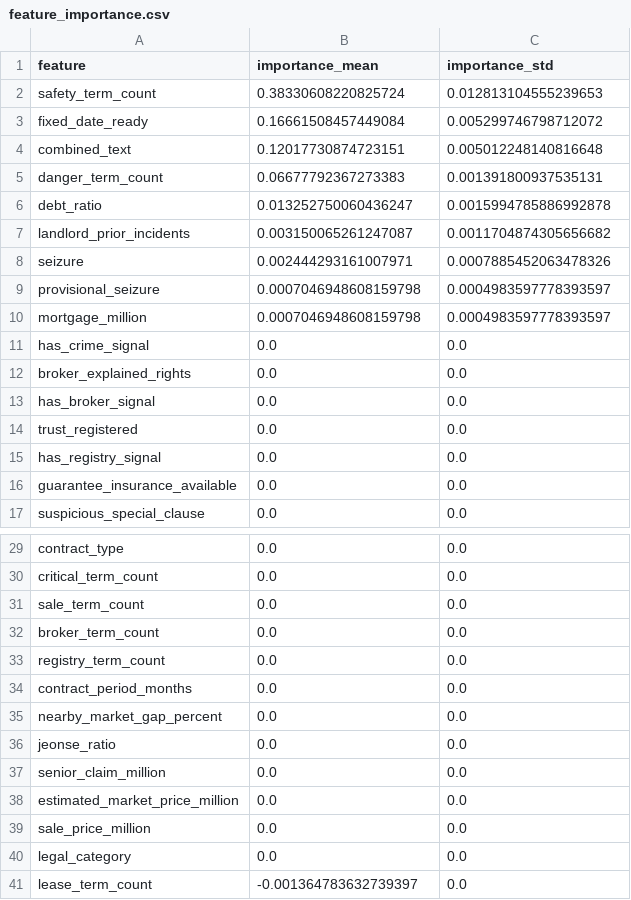
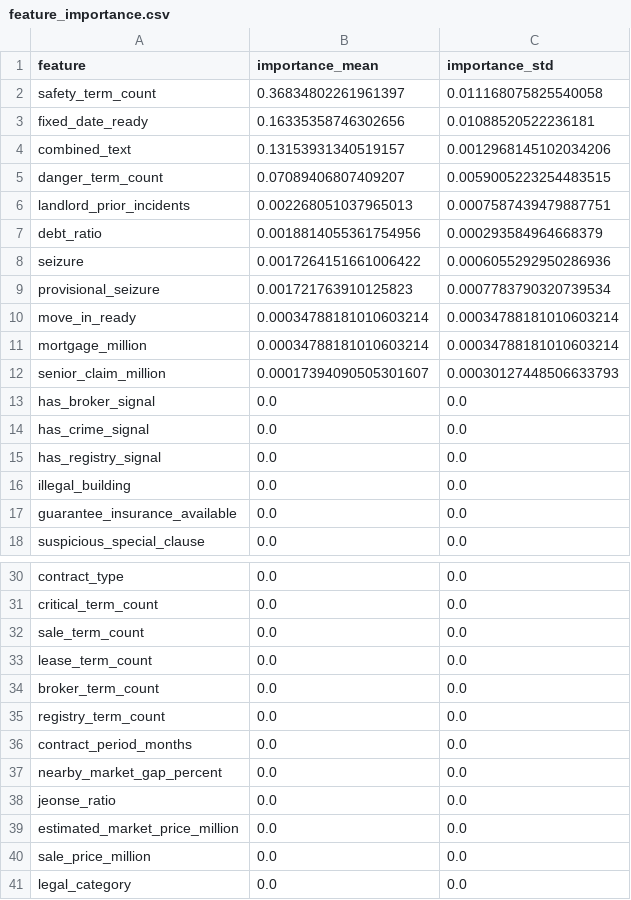
Before and after one commit to bssm-oss/legallearn, a CSV file: 학습과정/feature_importance.csv, drawn as a sheet; only a part is shown, gaps mark what is left out; the diff covers the shown part only.

```diff
--- a/학습과정/feature_importance.csv
+++ b/학습과정/feature_importance.csv
@@ -1,16 +1,17 @@
 feature,importance_mean,importance_std
-safety_term_count,0.38330608220825724,0.012813104555239653
-fixed_date_ready,0.16661508457449084,0.005299746798712072
-combined_text,0.12017730874723151,0.005012248140816648
-danger_term_count,0.06677792367273383,0.001391800937535131
-debt_ratio,0.013252750060436247,0.0015994785886992878
-landlord_prior_incidents,0.003150065261247087,0.0011704874305656682
-seizure,0.002444293161007971,0.0007885452063478326
-provisional_seizure,0.0007046948608159798,0.0004983597778393597
-mortgage_million,0.0007046948608159798,0.0004983597778393597
+safety_term_count,0.36834802261961397,0.011168075825540058
+fixed_date_ready,0.16335358746302656,0.01088520522236181
+combined_text,0.13153931340519157,0.0012968145102034206
+danger_term_count,0.07089406807409207,0.0059005223254483515
+landlord_prior_incidents,0.002268051037965013,0.0007587439479887751
+debt_ratio,0.0018814055361754956,0.000293584964668379
+seizure,0.0017264151661006422,0.0006055292950286936
+provisional_seizure,0.001721763910125823,0.0007783790320739534
+move_in_ready,0.00034788181010603214,0.00034788181010603214
+mortgage_million,0.00034788181010603214,0.00034788181010603214
+senior_claim_million,0.00017394090505301607,0.00030127448506633793
+has_broker_signal,0.0,0.0
 has_crime_signal,0.0,0.0
-broker_explained_rights,0.0,0.0
-has_broker_signal,0.0,0.0
-trust_registered,0.0,0.0
 has_registry_signal,0.0,0.0
+illegal_building,0.0,0.0
 guarantee_insurance_available,0.0,0.0
@@ -31,2 +32,3 @@ critical_term_count,0.0,0.0
 sale_term_count,0.0,0.0
+lease_term_count,0.0,0.0
 broker_term_count,0.0,0.0
@@ -36,3 +38,2 @@ nearby_market_gap_percent,0.0,0.0
 jeonse_ratio,0.0,0.0
-senior_claim_million,0.0,0.0
 estimated_market_price_million,0.0,0.0
@@ -40,2 +41 @@ sale_price_million,0.0,0.0
 legal_category,0.0,0.0
-lease_term_count,-0.001364783632739397,0.0
```
Also changed, not shown: 1 edited cell elsewhere in this file, 학습과정/manual_scenario_predictions.csv, 학습과정/prediction_examples.csv, 12 other files.
